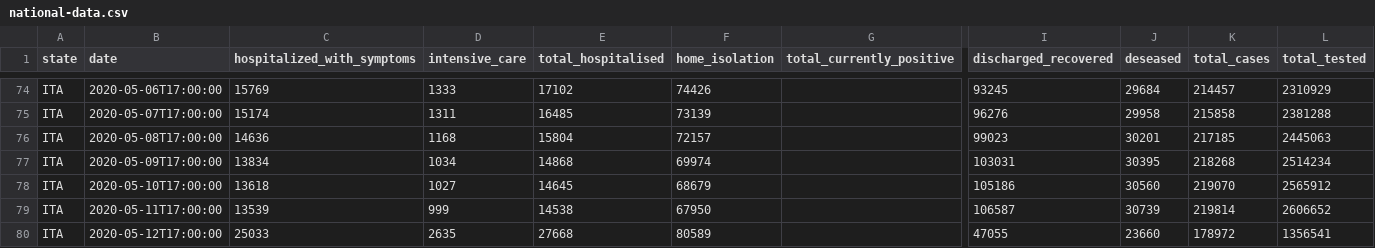
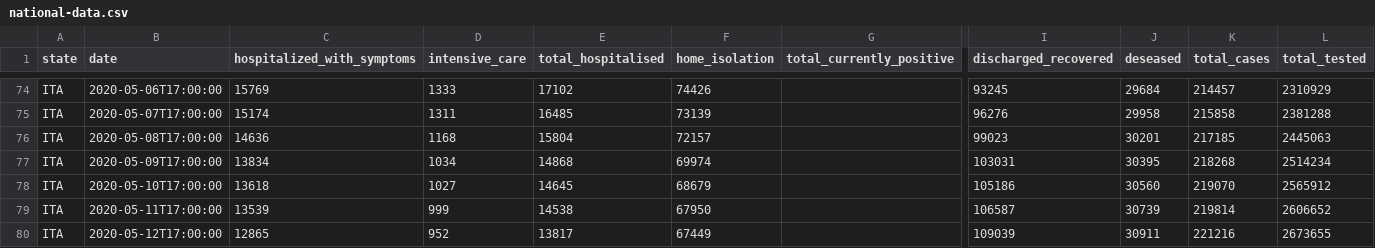
Before and after one commit to elliotblackburn/covid-19-data, a CSV file: it/data/national-data.csv, drawn as a sheet; only a part is shown, gaps mark what is left out; the diff names each change by its address in the sheet, - before the commit and + after, or states it on an @@ line.

```diff
--- a/it/data/national-data.csv
+++ b/it/data/national-data.csv
-C80 (hospitalized_with_symptoms): 25033
+C80 (hospitalized_with_symptoms): 12865
-D80 (intensive_care): 2635
+D80 (intensive_care): 952
-E80 (total_hospitalised): 27668
+E80 (total_hospitalised): 13817
-F80 (home_isolation): 80589
+F80 (home_isolation): 67449
-I80 (discharged_recovered): 47055
+I80 (discharged_recovered): 109039
-J80 (deseased): 23660
+J80 (deseased): 30911
-K80 (total_cases): 178972
+K80 (total_cases): 221216
-L80 (total_tested): 1356541
+L80 (total_tested): 2673655
```
Also changed, not shown: 1 other file.
